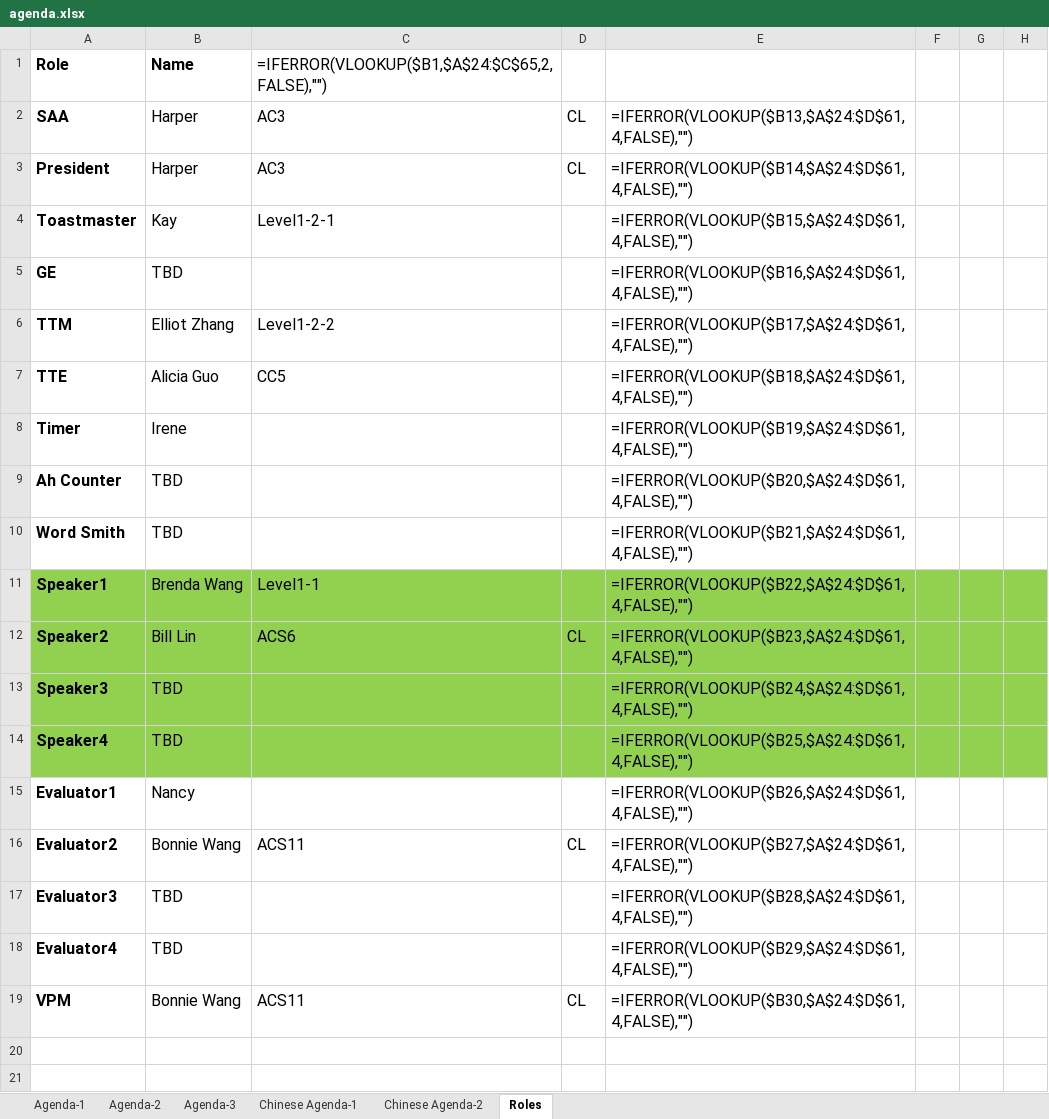
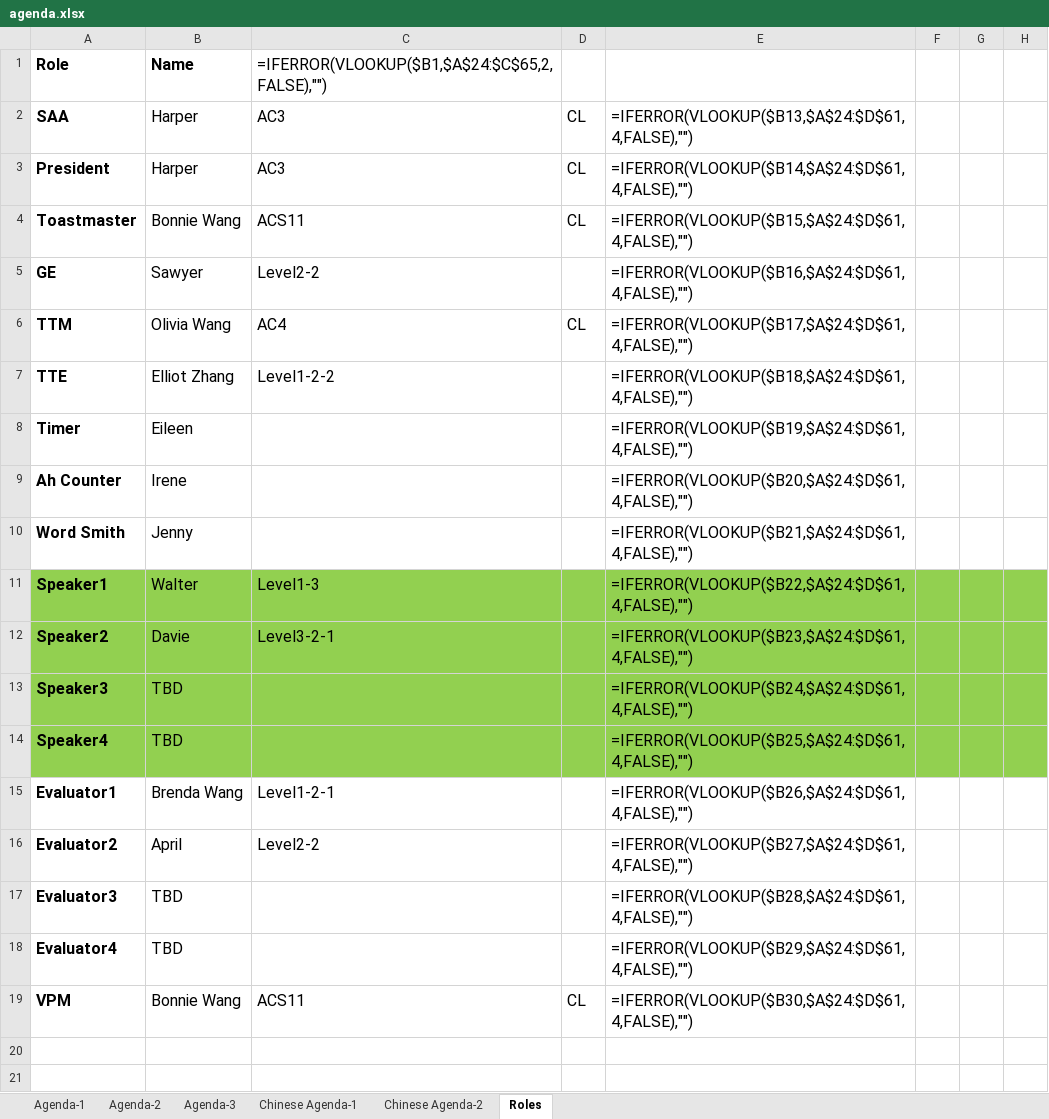
Before and after one commit to elliotzh/ms-toastmaster, an Excel workbook: agenda_generator/output/agenda.xlsx, sheet Roles, drawn as a sheet; only a part is shown; values as stored, in another font and other column widths than the file's, no borders; formulas without a stored value are shown as written; the diff names each change by its address in the sheet, - before the commit and + after, or states it on an @@ line.

```diff
--- a/agenda_generator/output/agenda.xlsx (sheet Roles)
+++ b/agenda_generator/output/agenda.xlsx (sheet Roles)
-B4: Kay
+B4: Bonnie Wang
-C4: Level1-2-1
+C4: ACS11
-D4: (empty)
+D4: CL
-B5: TBD
+B5: Sawyer
-C5: (empty)
+C5: Level2-2
-B6: Elliot Zhang
+B6: Olivia Wang
-C6: Level1-2-2
+C6: AC4
-D6: (empty)
+D6: CL
-B7: Alicia Guo
+B7: Elliot Zhang
-C7: CC5
+C7: Level1-2-2
-B8: Irene
+B8: Eileen
-B9: TBD
+B9: Irene
-B10: TBD
+B10: Jenny
-B11: Brenda Wang
+B11: Walter
-C11: Level1-1
+C11: Level1-3
-B12: Bill Lin
+B12: Davie
-C12: ACS6
+C12: Level3-2-1
-D12: CL
+D12: (empty)
-B15: Nancy
+B15: Brenda Wang
-C15: (empty)
+C15: Level1-2-1
-B16: Bonnie Wang
+B16: April
-C16: ACS11
+C16: Level2-2
-D16: CL
+D16: (empty)
```
Also changed, not shown: sheet Agenda-2, 2 other files.
